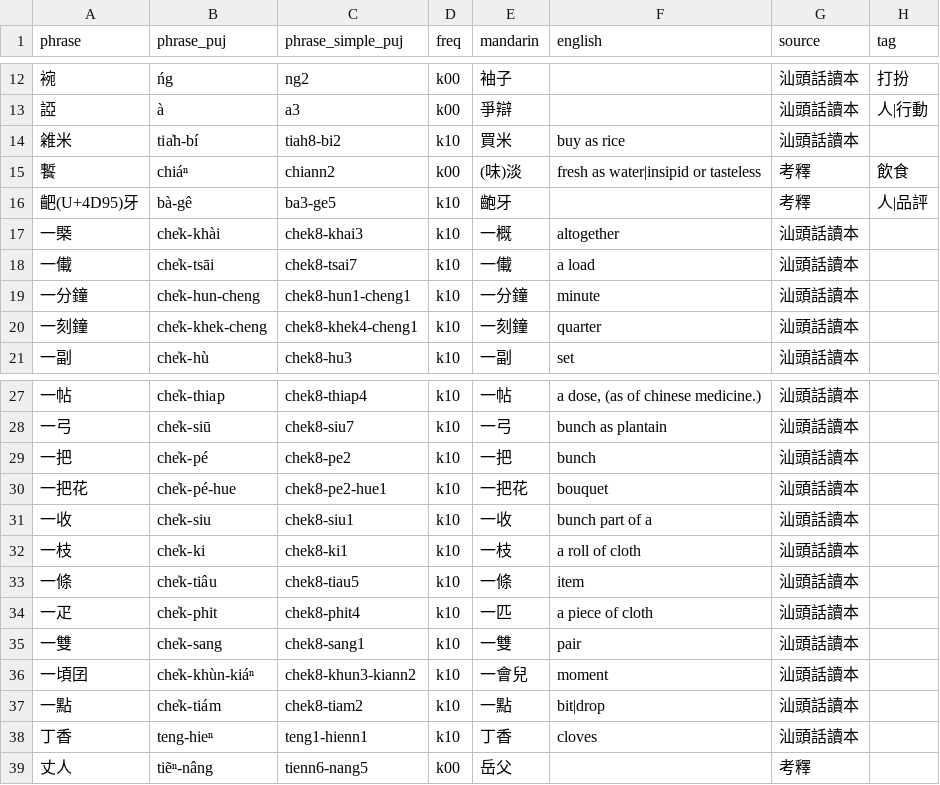
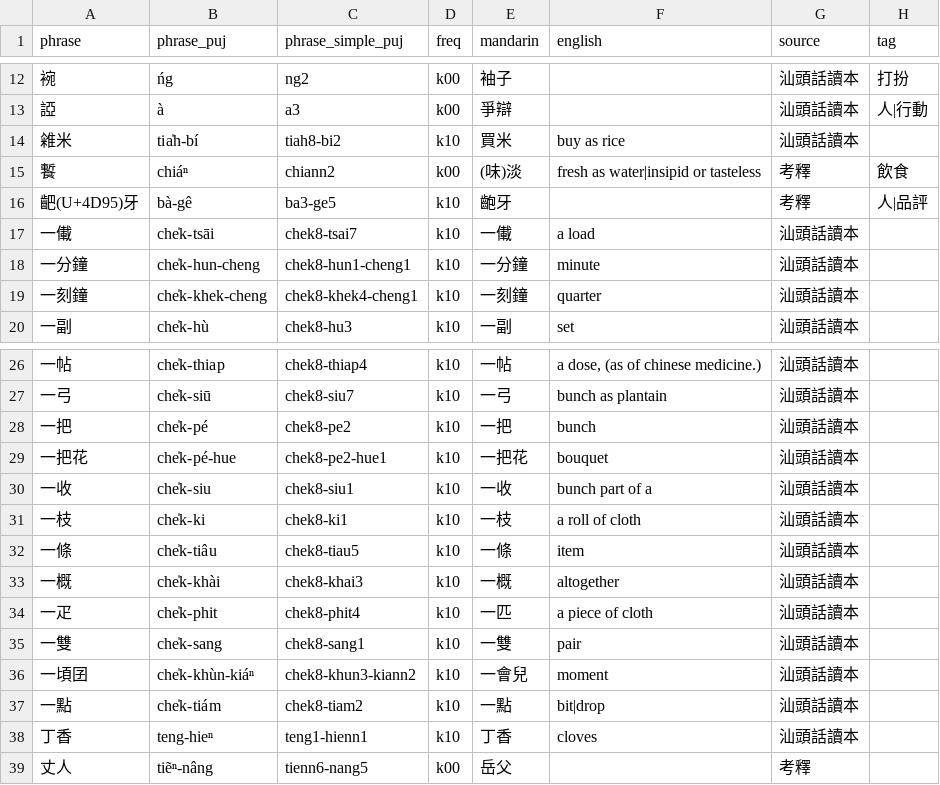
Before and after one commit to hokkien-writing/teochew-lexicon, a CSV file: phrase.csv, drawn as a sheet; only a part is shown, gaps mark what is left out.

```diff
--- a/phrase.csv
+++ b/phrase.csv
@@ -16,3 +16,2 @@ phrase,phrase_puj,phrase_simple_puj,freq,mandarin,english,source,tag
 䶕(U+4D95)牙,bà-gê,ba3-ge5,k10,齙牙,,考釋,人|品評
-一㮣,che̍k-khài,chek8-khai3,k10,一概,altogether,汕頭話讀本,
 一儎,che̍k-tsāi,chek8-tsai7,k10,一儎,a load,汕頭話讀本,
@@ -33,2 +32,3 @@ phrase,phrase_puj,phrase_simple_puj,freq,mandarin,english,source,tag
 一條,che̍k-tiâu,chek8-tiau5,k10,一條,item,汕頭話讀本,
+一概,che̍k-khài,chek8-khai3,k10,一概,altogether,汕頭話讀本,
 一疋,che̍k-phit,chek8-phit4,k10,一匹,a piece of cloth,汕頭話讀本,
```
Also changed, not shown: variant.csv, 1 other file.
